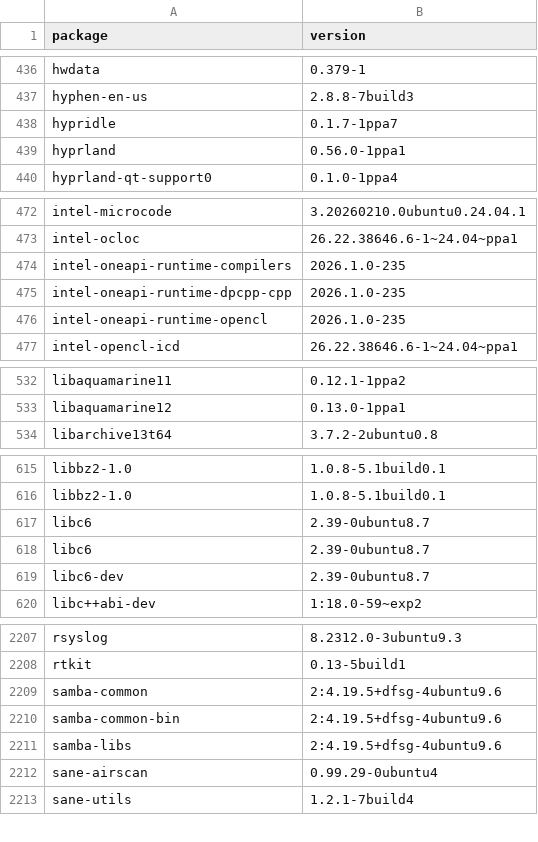
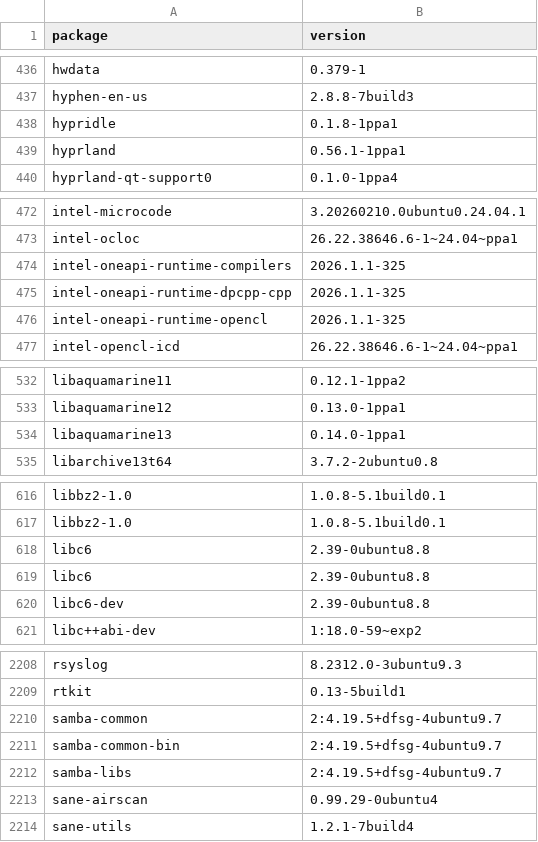
Before and after one commit to IrishBruse/dotfiles, a CSV file: linux/apt.csv, drawn as a sheet; only a part is shown, gaps mark what is left out; the diff covers the shown part only.

Commit message:
linux: apt.csv

```diff
--- a/linux/apt.csv
+++ b/linux/apt.csv
@@ -437,4 +437,4 @@ hwdata,0.379-1
 hyphen-en-us,2.8.8-7build3
-hypridle,0.1.7-1ppa7
-hyprland,0.56.0-1ppa1
+hypridle,0.1.8-1ppa1
+hyprland,0.56.1-1ppa1
 hyprland-qt-support0,0.1.0-1ppa4
@@ -473,5 +473,5 @@ intel-microcode,3.20260210.0ubuntu0.24.04.1
 intel-ocloc,26.22.38646.6-1~24.04~ppa1
-intel-oneapi-runtime-compilers,2026.1.0-235
-intel-oneapi-runtime-dpcpp-cpp,2026.1.0-235
-intel-oneapi-runtime-opencl,2026.1.0-235
+intel-oneapi-runtime-compilers,2026.1.1-325
+intel-oneapi-runtime-dpcpp-cpp,2026.1.1-325
+intel-oneapi-runtime-opencl,2026.1.1-325
 intel-opencl-icd,26.22.38646.6-1~24.04~ppa1
@@ -533,2 +533,3 @@ libaquamarine11,0.12.1-1ppa2
 libaquamarine12,0.13.0-1ppa1
+libaquamarine13,0.14.0-1ppa1
 libarchive13t64,3.7.2-2ubuntu0.8
@@ -616,5 +617,5 @@ libbz2-1.0,1.0.8-5.1build0.1
 libbz2-1.0,1.0.8-5.1build0.1
-libc6,2.39-0ubuntu8.7
-libc6,2.39-0ubuntu8.7
-libc6-dev,2.39-0ubuntu8.7
+libc6,2.39-0ubuntu8.8
+libc6,2.39-0ubuntu8.8
+libc6-dev,2.39-0ubuntu8.8
 libc++abi-dev,1:18.0-59~exp2
@@ -2208,5 +2209,5 @@ rsyslog,8.2312.0-3ubuntu9.3
 rtkit,0.13-5build1
-samba-common,2:4.19.5+dfsg-4ubuntu9.6
-samba-common-bin,2:4.19.5+dfsg-4ubuntu9.6
-samba-libs,2:4.19.5+dfsg-4ubuntu9.6
+samba-common,2:4.19.5+dfsg-4ubuntu9.7
+samba-common-bin,2:4.19.5+dfsg-4ubuntu9.7
+samba-libs,2:4.19.5+dfsg-4ubuntu9.7
 sane-airscan,0.99.29-0ubuntu4
```
Also changed, not shown: 12 edited cells elsewhere in this file.
